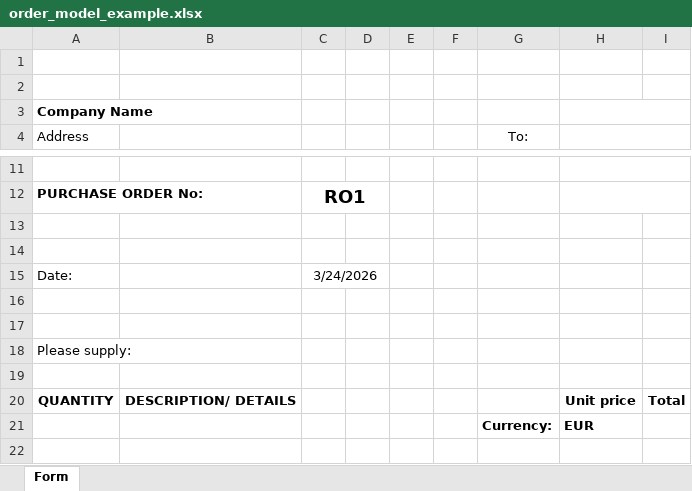
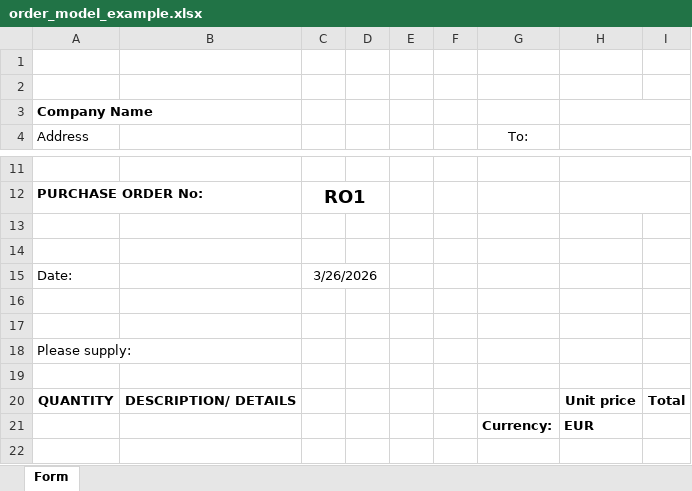
Before and after one commit to BaptisteMichot/PrintersManagement, an Excel workbook: assets/order_model_example.xlsx, sheet Form, drawn as a sheet; only a part is shown, gaps mark what is left out; values as stored, in another font and other column widths than the file's, no borders; the diff names each change by its address in the sheet, - before the commit and + after, or states it on an @@ line.

```diff
--- a/assets/order_model_example.xlsx (sheet Form)
+++ b/assets/order_model_example.xlsx (sheet Form)
-C15: 3/24/2026
+C15: 3/26/2026
```
Also changed, not shown: 6 other files.
